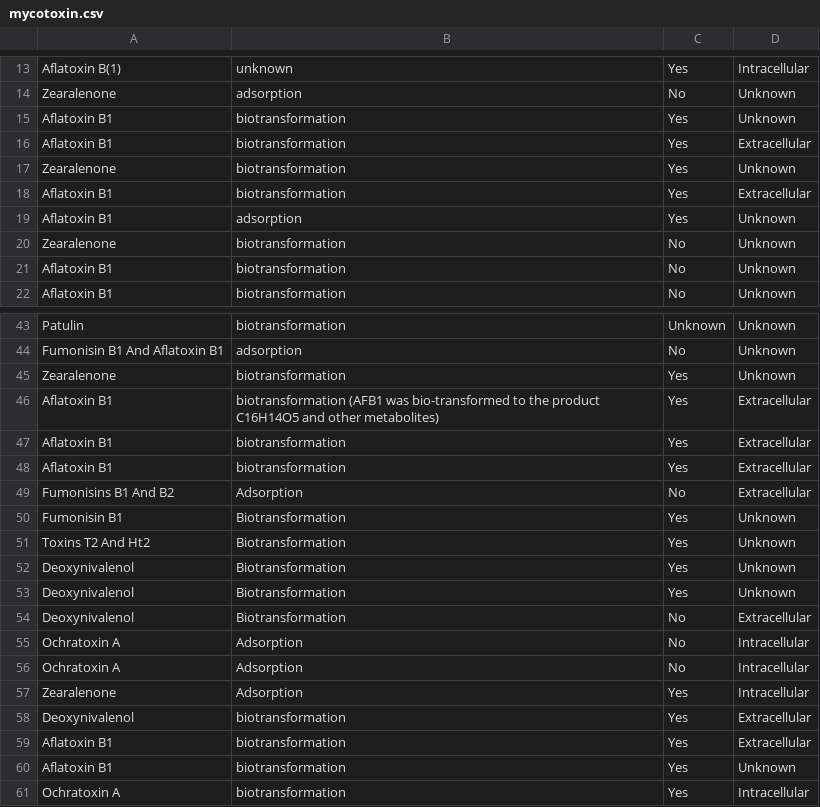
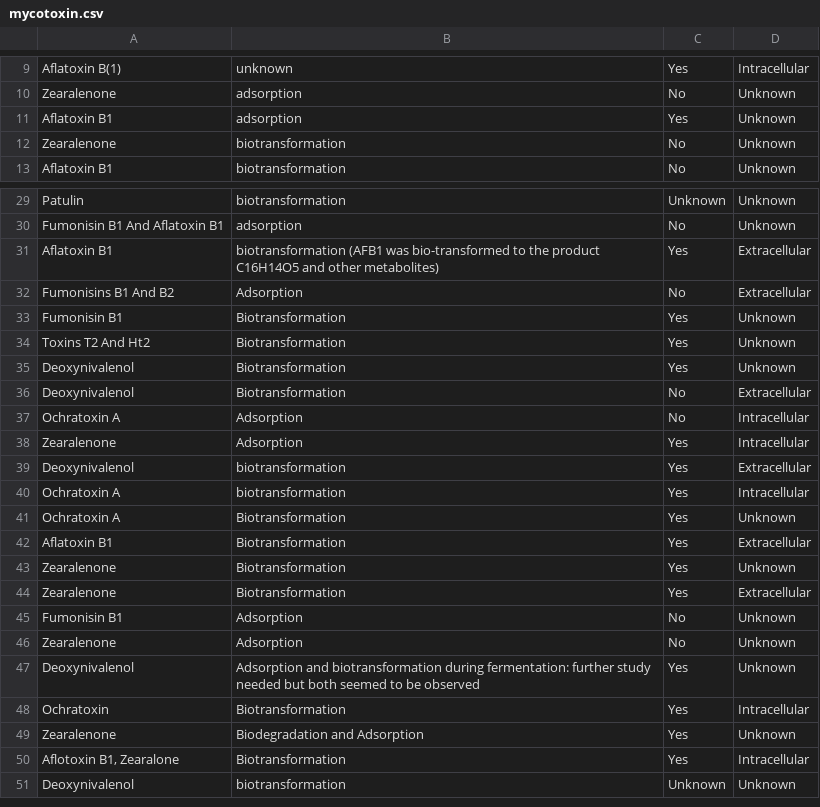
Before and after one commit to sophiabevans/mycotoxin-database, a CSV file: data/mycotoxin.csv, drawn as a sheet; only a part is shown, gaps mark what is left out; the shorter side is filled out with more unchanged rows; the diff covers the shown part only.

Commit message:
updated tables without duplicate rows

```diff
--- a/data/mycotoxin.csv
+++ b/data/mycotoxin.csv
@@ -14,9 +10,4 @@ Aflatoxin B(1),unknown,Yes,Intracellular
 Zearalenone,adsorption,No,Unknown
-Aflatoxin B1,biotransformation,Yes,Unknown
-Aflatoxin B1,biotransformation,Yes,Extracellular
-Zearalenone,biotransformation,Yes,Unknown
-Aflatoxin B1,biotransformation,Yes,Extracellular
 Aflatoxin B1,adsorption,Yes,Unknown
 Zearalenone,biotransformation,No,Unknown
-Aflatoxin B1,biotransformation,No,Unknown
 Aflatoxin B1,biotransformation,No,Unknown
@@ -44,6 +30,3 @@ Patulin,biotransformation,Unknown,Unknown
 Fumonisin B1 And Aflatoxin B1,adsorption,No,Unknown
-Zearalenone,biotransformation,Yes,Unknown
 Aflatoxin B1,biotransformation (AFB1 was bio-transformed to the product C16H14O5 and other metabolites),Yes,Extracellular
-Aflatoxin B1,biotransformation,Yes,Extracellular
-Aflatoxin B1,biotransformation,Yes,Extracellular
 Fumonisins B1 And B2,Adsorption,No,Extracellular
@@ -52,5 +35,3 @@ Toxins T2 And Ht2,Biotransformation,Yes,Unknown
 Deoxynivalenol,Biotransformation,Yes,Unknown
-Deoxynivalenol,Biotransformation,Yes,Unknown
 Deoxynivalenol,Biotransformation,No,Extracellular
-Ochratoxin A,Adsorption,No,Intracellular
 Ochratoxin A,Adsorption,No,Intracellular
@@ -58,4 +39,2 @@ Zearalenone,Adsorption,Yes,Intracellular
 Deoxynivalenol,biotransformation,Yes,Extracellular
-Aflatoxin B1,biotransformation,Yes,Extracellular
-Aflatoxin B1,biotransformation,Yes,Unknown
 Ochratoxin A,biotransformation,Yes,Intracellular
```
Also changed, not shown: 15 removed rows elsewhere in this file, data/curation.csv, data/literature.csv, 2 other files.
